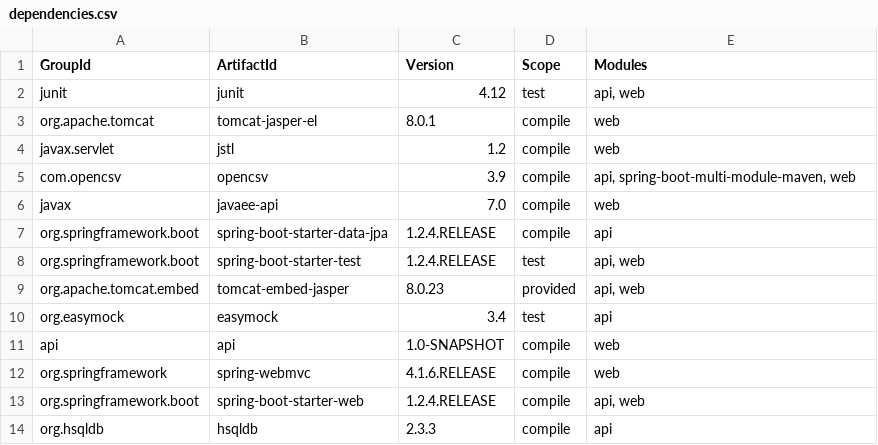
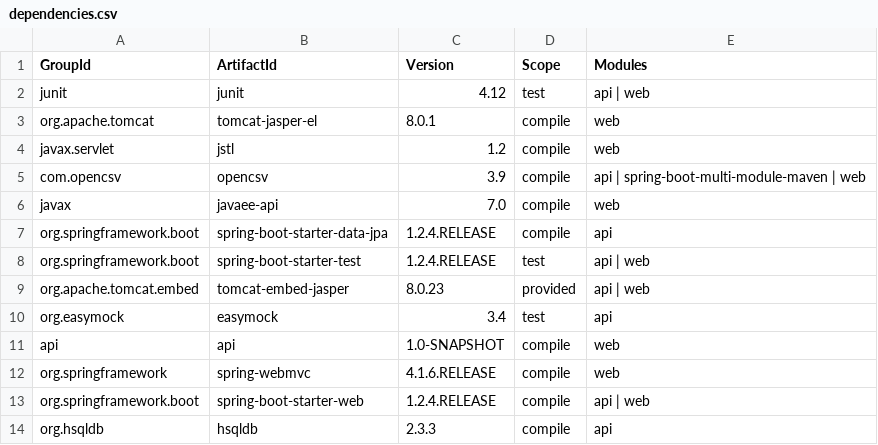
Before and after one commit to samarth-sri/upgrade-analyzer, a CSV file: dependencies.csv, drawn as a sheet.

```diff
--- a/dependencies.csv
+++ b/dependencies.csv
@@ -1,10 +1,10 @@
 "GroupId","ArtifactId","Version","Scope","Modules"
-"junit","junit","4.12","test","api, web"
+"junit","junit","4.12","test","api | web"
 "org.apache.tomcat","tomcat-jasper-el","8.0.1","compile","web"
 "javax.servlet","jstl","1.2","compile","web"
-"com.opencsv","opencsv","3.9","compile","api, spring-boot-multi-module-maven, web"
+"com.opencsv","opencsv","3.9","compile","api | spring-boot-multi-module-maven | web"
 "javax","javaee-api","7.0","compile","web"
 "org.springframework.boot","spring-boot-starter-data-jpa","1.2.4.RELEASE","compile","api"
-"org.springframework.boot","spring-boot-starter-test","1.2.4.RELEASE","test","api, web"
-"org.apache.tomcat.embed","tomcat-embed-jasper","8.0.23","provided","api, web"
+"org.springframework.boot","spring-boot-starter-test","1.2.4.RELEASE","test","api | web"
+"org.apache.tomcat.embed","tomcat-embed-jasper","8.0.23","provided","api | web"
 "org.easymock","easymock","3.4","test","api"
@@ -12,3 +12,3 @@
 "org.springframework","spring-webmvc","4.1.6.RELEASE","compile","web"
-"org.springframework.boot","spring-boot-starter-web","1.2.4.RELEASE","compile","api, web"
+"org.springframework.boot","spring-boot-starter-web","1.2.4.RELEASE","compile","api | web"
 "org.hsqldb","hsqldb","2.3.3","compile","api"
```
Also changed, not shown: 14 other files.
